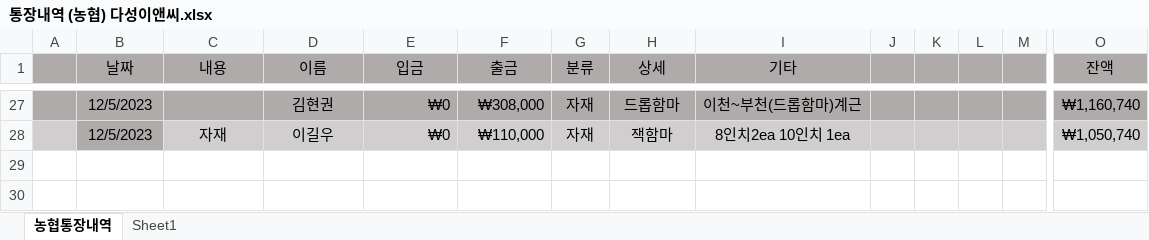
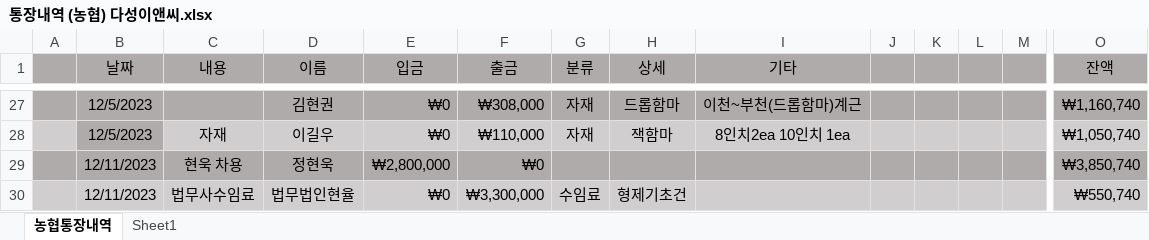
Before and after one commit to jhuk0377/GY, an Excel workbook: 건설/통장내역 (농협) 다성이앤씨.xlsx, sheet 농협통장내역, drawn as a sheet; only a part is shown, gaps mark what is left out; values as stored, in another font and other column widths than the file's, no borders; rows hold the shown columns only; the diff names each change by its address in the sheet, - before the commit and + after, or states it on an @@ line.

```diff
--- a/건설/통장내역 (농협) 다성이앤씨.xlsx (sheet 농협통장내역)
+++ b/건설/통장내역 (농협) 다성이앤씨.xlsx (sheet 농협통장내역)
+row 29:  | 12/11/2023 | 현욱 차용 | 정현욱 | ₩2,800,000 | ₩0 |  |  |  |  |  |  |  | ₩3,850,740
+row 30:  | 12/11/2023 | 법무사수임료 | 법무법인현율 | ₩0 | ₩3,300,000 | 수임료 | 형제기초건 |  |  |  |  |  | ₩550,740
```
Also changed, not shown: 3 other files.
